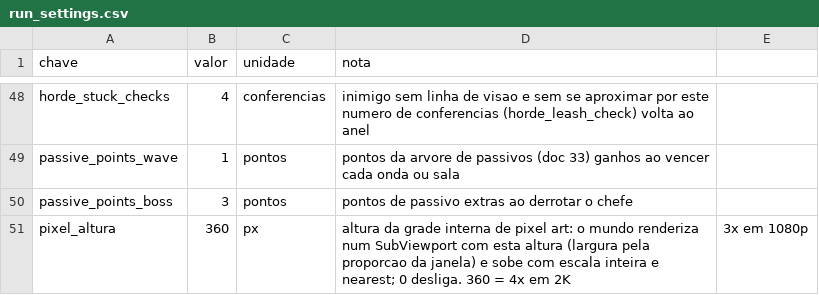
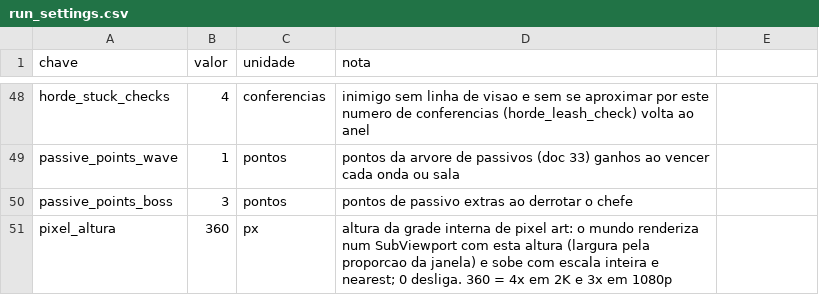
Before and after one commit to Willvinicius2/echoes-of-the-shatter, a CSV file: godot/data2d/run_settings.csv, drawn as a sheet; only a part is shown, gaps mark what is left out.

```diff
--- a/godot/data2d/run_settings.csv
+++ b/godot/data2d/run_settings.csv
@@ -50,2 +50,2 @@ passive_points_wave,1,pontos,pontos da arvore de passivos (doc 33) ganhos ao ven
 passive_points_boss,3,pontos,pontos de passivo extras ao derrotar o chefe
-pixel_altura,360,px,altura da grade interna de pixel art: o mundo renderiza num SubViewport com esta altura (largura pela proporcao da janela) e sobe com escala inteira e nearest; 0 desliga. 360 = 4x em 2K, 3x em 1080p
+pixel_altura,360,px,altura da grade interna de pixel art: o mundo renderiza num SubViewport com esta altura (largura pela proporcao da janela) e sobe com escala inteira e nearest; 0 desliga. 360 = 4x em 2K e 3x em 1080p
```
